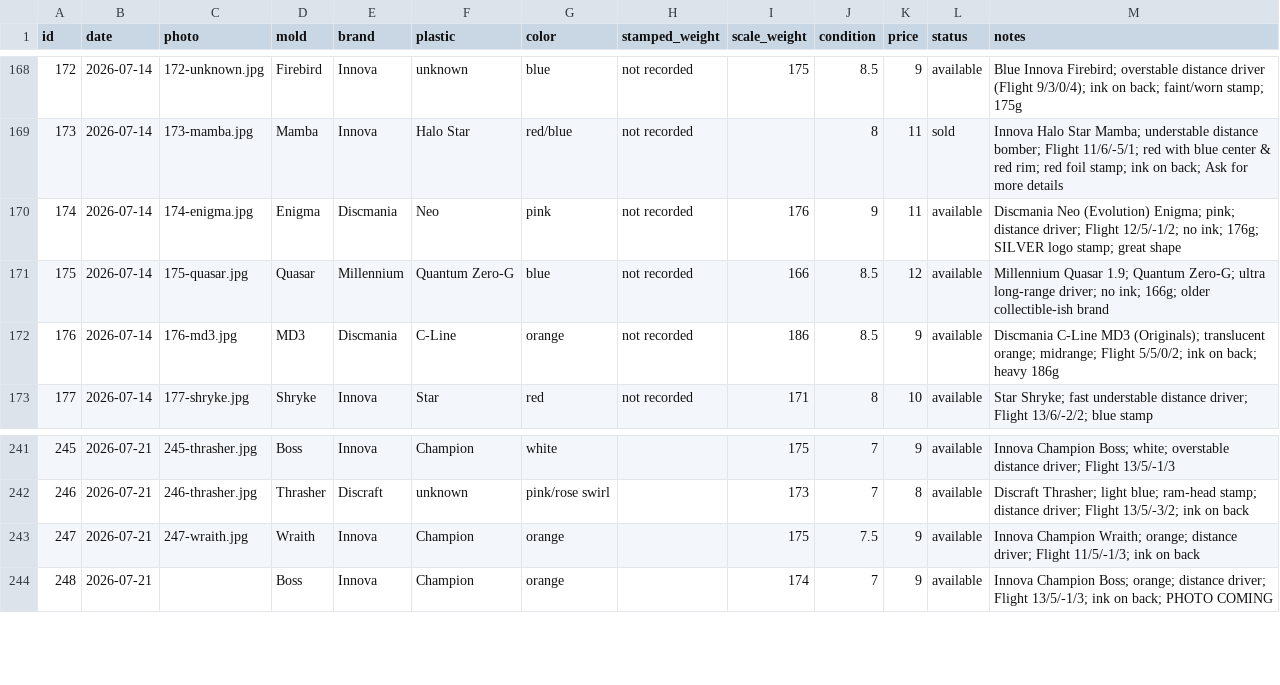
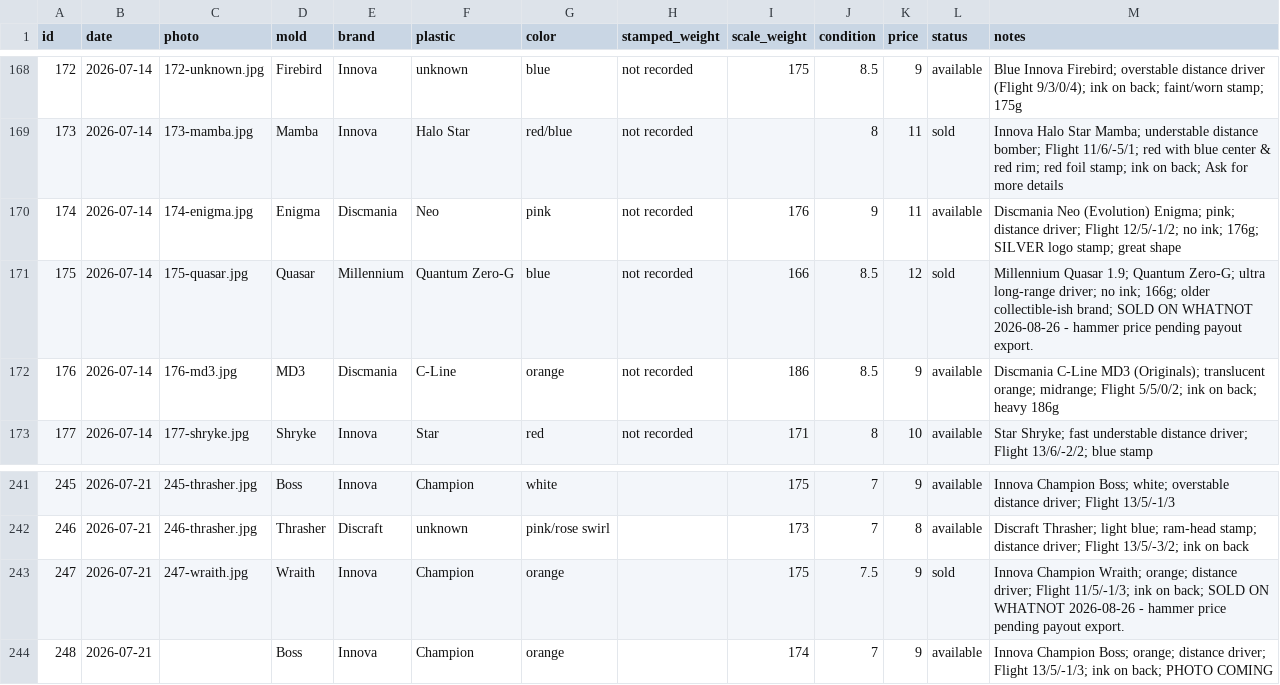
Before and after one commit to summitaiautomations-ui/juddy, a CSV file: disc-pics-data/inventory.csv, drawn as a sheet; only a part is shown, gaps mark what is left out.

```diff
--- a/disc-pics-data/inventory.csv
+++ b/disc-pics-data/inventory.csv
@@ -170,3 +170,3 @@
 "174","2026-07-14","174-enigma.jpg","Enigma","Discmania","Neo","pink","not recorded","176","9","11","available","Discmania Neo (Evolution) Enigma; pink; distance driver; Flight 12/5/-1/2; no ink; 176g; SILVER logo stamp; great shape"
-"175","2026-07-14","175-quasar.jpg","Quasar","Millennium","Quantum Zero-G","blue","not recorded","166","8.5","12","available","Millennium Quasar 1.9; Quantum Zero-G; ultra long-range driver; no ink; 166g; older collectible-ish brand"
+"175","2026-07-14","175-quasar.jpg","Quasar","Millennium","Quantum Zero-G","blue","not recorded","166","8.5","12","sold","Millennium Quasar 1.9; Quantum Zero-G; ultra long-range driver; no ink; 166g; older collectible-ish brand; SOLD ON WHATNOT 2026-08-26 - hammer price pending payout export."
 "176","2026-07-14","176-md3.jpg","MD3","Discmania","C-Line","orange","not recorded","186","8.5","9","available","Discmania C-Line MD3 (Originals); translucent orange; midrange; Flight 5/5/0/2; ink on back; heavy 186g"
@@ -242,3 +242,3 @@
 "246","2026-07-21","246-thrasher.jpg","Thrasher","Discraft","unknown","pink/rose swirl","","173","7","8","available","Discraft Thrasher; light blue; ram-head stamp; distance driver; Flight 13/5/-3/2; ink on back"
-"247","2026-07-21","247-wraith.jpg","Wraith","Innova","Champion","orange","","175","7.5","9","available","Innova Champion Wraith; orange; distance driver; Flight 11/5/-1/3; ink on back"
+"247","2026-07-21","247-wraith.jpg","Wraith","Innova","Champion","orange","","175","7.5","9","sold","Innova Champion Wraith; orange; distance driver; Flight 11/5/-1/3; ink on back; SOLD ON WHATNOT 2026-08-26 - hammer price pending payout export."
 "248","2026-07-21","","Boss","Innova","Champion","orange","","174","7","9","available","Innova Champion Boss; orange; distance driver; Flight 13/5/-1/3; ink on back; PHOTO COMING"
```
Also changed, not shown: disc-pics-data/sheet.csv.
